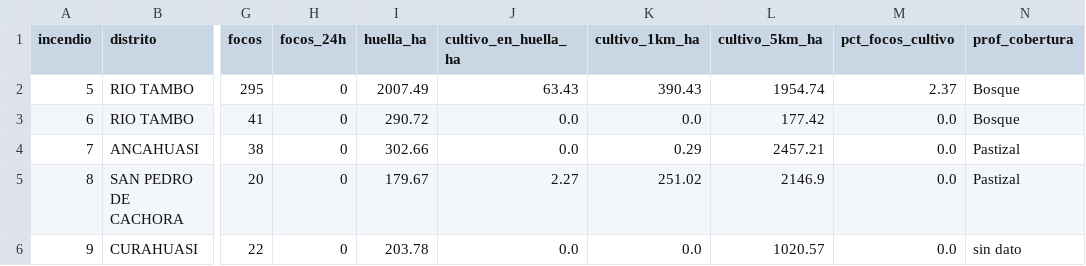
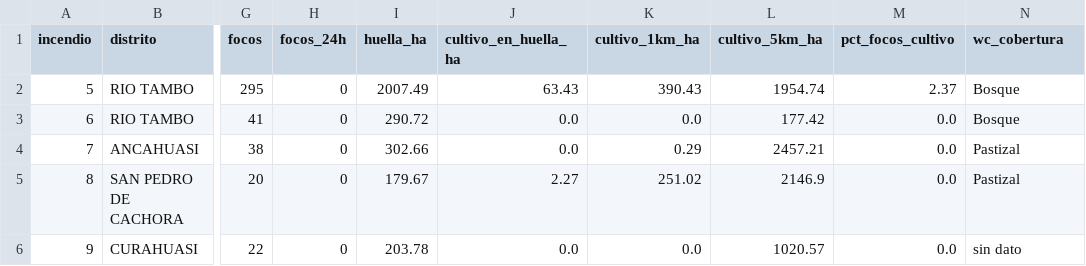
Before and after one commit to josuesoriavas/incendios-cultivos-peru, a CSV file: data/monitor/incendios.csv, drawn as a sheet; only a part is shown, gaps mark what is left out; the diff names each change by its address in the sheet, - before the commit and + after, or states it on an @@ line.

```diff
--- a/data/monitor/incendios.csv
+++ b/data/monitor/incendios.csv
-N1: prof_cobertura
+N1: wc_cobertura
```
Also changed, not shown: data/monitor/resumen.csv, 4 other files.
